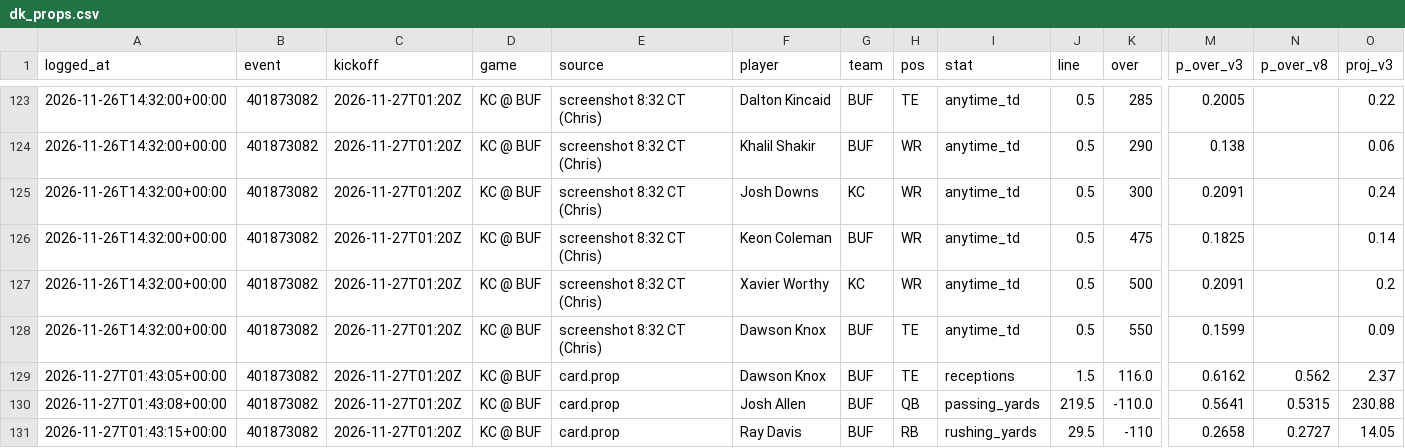
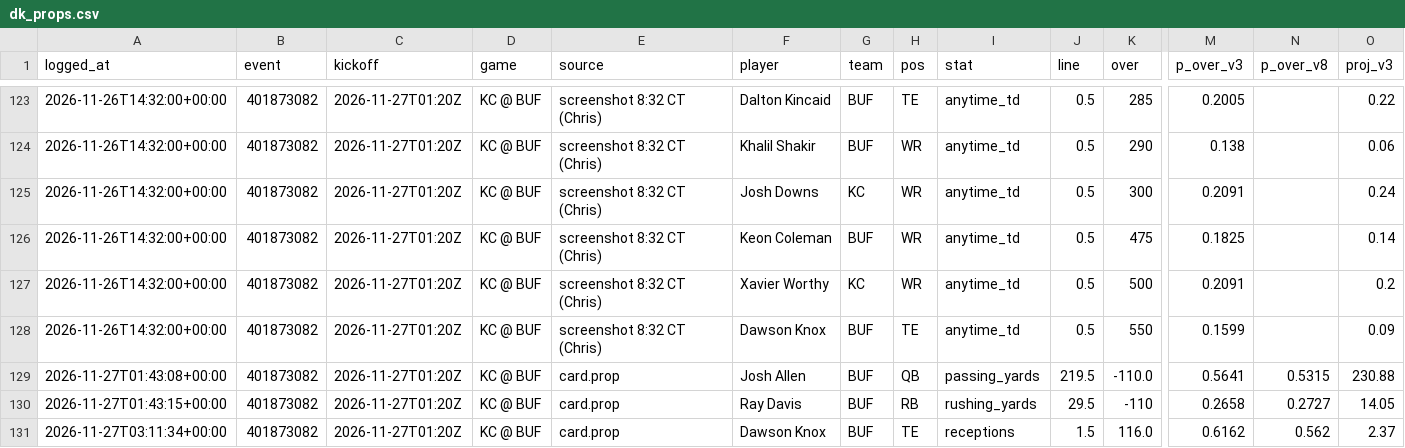
Before and after one commit to g5dsfss7yk-debug/chrisgantt-site, a CSV file: football-model/v8/prices/dk_props.csv, drawn as a sheet; only a part is shown, gaps mark what is left out; removed rows and columns are numbered as before the commit, all else as after; rows hold the shown columns only; the diff names each change by its address in the sheet, - before the commit and + after, or states it on an @@ line.

```diff
--- a/football-model/v8/prices/dk_props.csv
+++ b/football-model/v8/prices/dk_props.csv
-row 129: 2026-11-27T01:43:05+00:00 | 401873082 | 2026-11-27T01:20Z | KC @ BUF | card.prop | Dawson Knox | BUF | TE | receptions | 1.5 | 116.0 | 0.6162 | 0.562 | 2.37
+row 131: 2026-11-27T03:11:34+00:00 | 401873082 | 2026-11-27T01:20Z | KC @ BUF | card.prop | Dawson Knox | BUF | TE | receptions | 1.5 | 116.0 | 0.6162 | 0.562 | 2.37
```
Also changed, not shown: football-model/v3/picks/log.csv, 5 other files.
